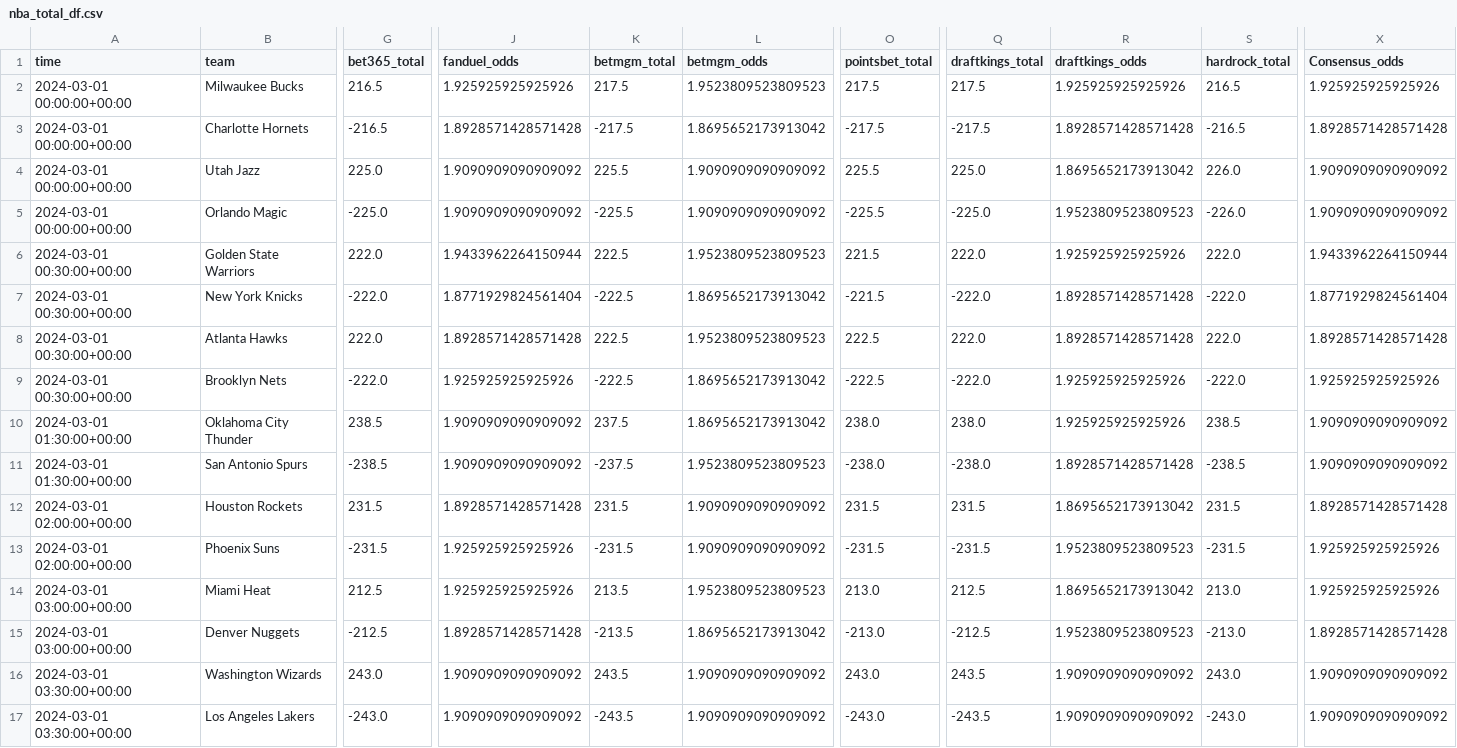
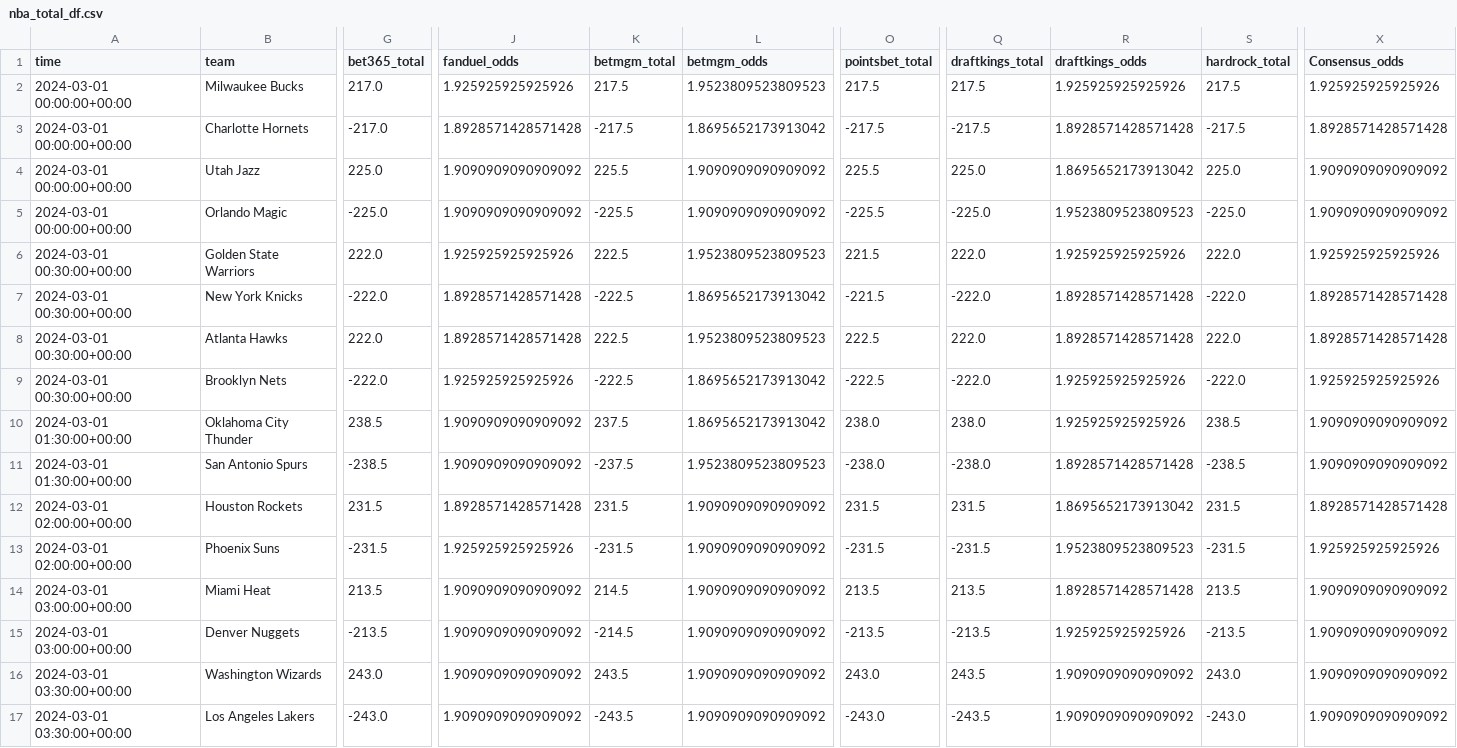
Before and after one commit to Donalcon/reverse_line_movement, a CSV file: nba_total_df.csv, drawn as a sheet; only a part is shown, gaps mark what is left out; the diff covers the shown part only; the diff names each change by its address in the sheet, - before the commit and + after, or states it on an @@ line.

```diff
--- a/nba_total_df.csv
+++ b/nba_total_df.csv
-G2 (bet365_total): 216.5
+G2 (bet365_total): 217.0
-S2 (hardrock_total): 216.5
+S2 (hardrock_total): 217.5
-G3 (bet365_total): -216.5
+G3 (bet365_total): -217.0
-S3 (hardrock_total): -216.5
+S3 (hardrock_total): -217.5
-S4 (hardrock_total): 226.0
+S4 (hardrock_total): 225.0
-S5 (hardrock_total): -226.0
+S5 (hardrock_total): -225.0
-J6 (fanduel_odds): 1.9433962264150944
+J6 (fanduel_odds): 1.925925925925926
-X6 (Consensus_odds): 1.9433962264150944
+X6 (Consensus_odds): 1.925925925925926
-J7 (fanduel_odds): 1.8771929824561404
+J7 (fanduel_odds): 1.8928571428571428
-X7 (Consensus_odds): 1.8771929824561404
+X7 (Consensus_odds): 1.8928571428571428
-G14 (bet365_total): 212.5
+G14 (bet365_total): 213.5
-J14 (fanduel_odds): 1.925925925925926
+J14 (fanduel_odds): 1.9090909090909092
-K14 (betmgm_total): 213.5
+K14 (betmgm_total): 214.5
-L14 (betmgm_odds): 1.9523809523809523
+L14 (betmgm_odds): 1.9090909090909092
-O14 (pointsbet_total): 213.0
+O14 (pointsbet_total): 213.5
-Q14 (draftkings_total): 212.5
+Q14 (draftkings_total): 213.5
-R14 (draftkings_odds): 1.8695652173913042
+R14 (draftkings_odds): 1.8928571428571428
-S14 (hardrock_total): 213.0
+S14 (hardrock_total): 213.5
-X14 (Consensus_odds): 1.925925925925926
+X14 (Consensus_odds): 1.9090909090909092
-G15 (bet365_total): -212.5
+G15 (bet365_total): -213.5
-J15 (fanduel_odds): 1.8928571428571428
+J15 (fanduel_odds): 1.9090909090909092
-K15 (betmgm_total): -213.5
+K15 (betmgm_total): -214.5
-L15 (betmgm_odds): 1.8695652173913042
+L15 (betmgm_odds): 1.9090909090909092
-O15 (pointsbet_total): -213.0
+O15 (pointsbet_total): -213.5
-Q15 (draftkings_total): -212.5
+Q15 (draftkings_total): -213.5
-R15 (draftkings_odds): 1.9523809523809523
+R15 (draftkings_odds): 1.925925925925926
-S15 (hardrock_total): -213.0
+S15 (hardrock_total): -213.5
-X15 (Consensus_odds): 1.8928571428571428
+X15 (Consensus_odds): 1.9090909090909092
```
Also changed, not shown: 4 edited cells elsewhere in this file, nba_spread_df.csv.
